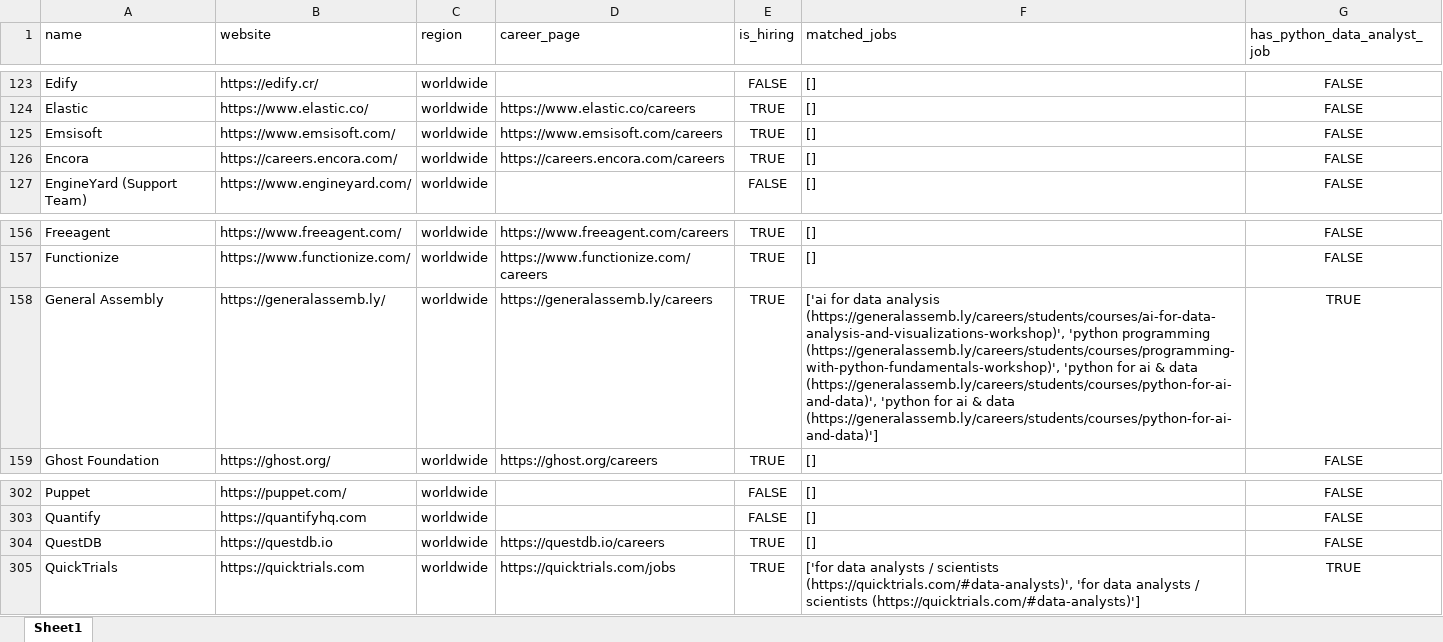
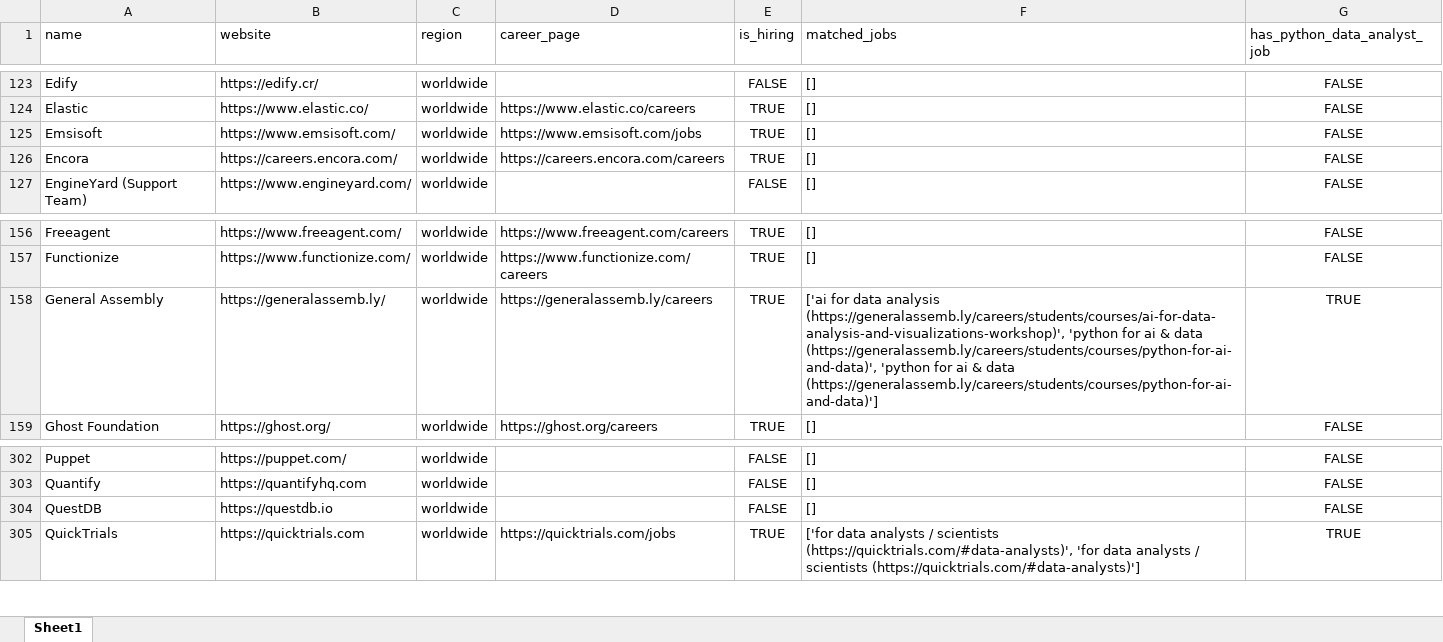
Before and after one commit to ChiaraVan1/remote-job-monitor, an Excel workbook: remote_companies_with_python_jobs_cached.xlsx, sheet Sheet1, drawn as a sheet; only a part is shown, gaps mark what is left out; values as stored, in another font and other column widths than the file's, no borders; the diff covers the shown part only; the diff names each change by its address in the sheet, - before the commit and + after, or states it on an @@ line.

```diff
--- a/remote_companies_with_python_jobs_cached.xlsx (sheet Sheet1)
+++ b/remote_companies_with_python_jobs_cached.xlsx (sheet Sheet1)
-D125 (career_page): https://www.emsisoft.com/careers
+D125 (career_page): https://www.emsisoft.com/jobs
-F158 (matched_jobs): …(https://generalassemb.ly/careers/students/courses/ai-for-data-analysis-and-visualizations-workshop)', 'python programming (https://generalassemb.ly/careers/students/courses/programming-with-python-fundamentals-workshop)', 'python for ai…
+F158 (matched_jobs): …(https://generalassemb.ly/careers/students/courses/ai-for-data-analysis-and-visualizations-workshop)', 'python for ai…
-D304 (career_page): https://questdb.io/careers
+D304 (career_page): (empty)
-E304 (is_hiring): TRUE
+E304 (is_hiring): FALSE
```
Also changed, not shown: 12 edited cells elsewhere in this sheet, 1 other file.
